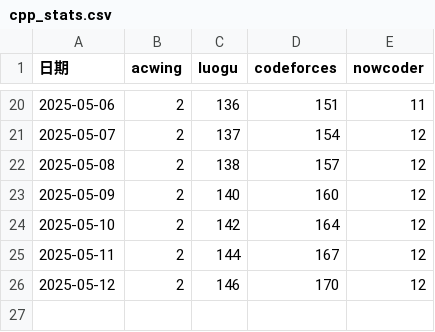
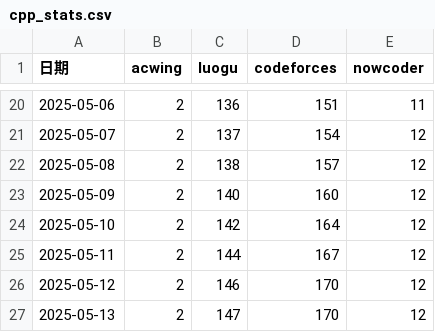
Before and after one commit to Yang-Junjie/AlgorithmSolutions, a CSV file: Tool/Statistics/data/cpp_stats.csv, drawn as a sheet; only a part is shown, gaps mark what is left out.

```diff
--- a/Tool/Statistics/data/cpp_stats.csv
+++ b/Tool/Statistics/data/cpp_stats.csv
@@ -26 +26,2 @@
 2025-05-12,2,146,170,12
+2025-05-13,2,147,170,12
```
Also changed, not shown: 4 other files.
